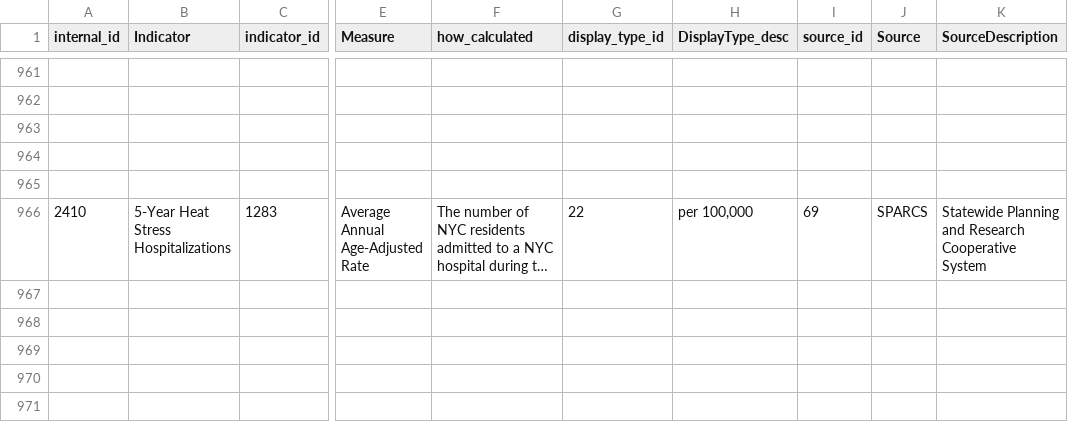
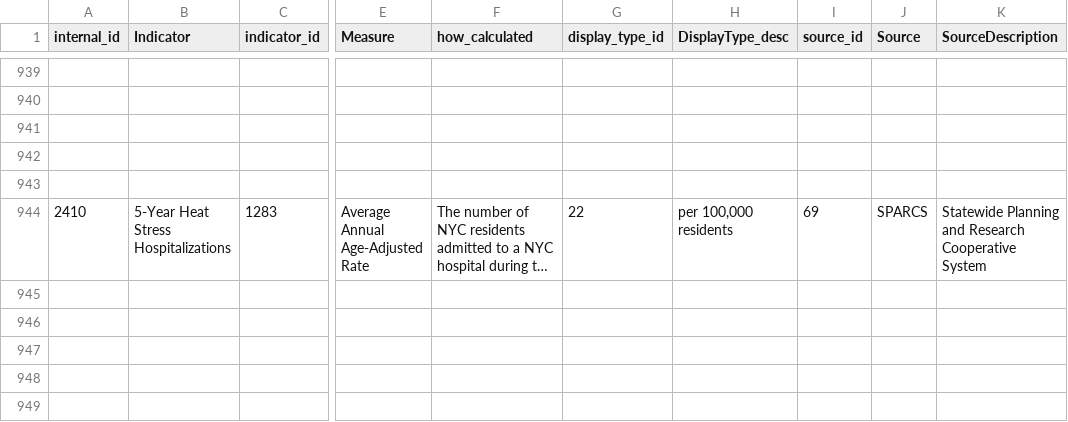
Before and after one commit to nycehs/Portal-Prototype-Working-Files, a CSV file: contentaudit/rev-measures.csv, drawn as a sheet; only a part is shown, gaps mark what is left out; long unchanged cells end in …; addresses are those after the commit; the diff covers the shown part only; the diff names each change by its address in the sheet, - before the commit and + after, or states it on an @@ line.

```diff
--- a/contentaudit/rev-measures.csv
+++ b/contentaudit/rev-measures.csv
-H944 (DisplayType_desc): per 100,000
+H944 (DisplayType_desc): per 100,000 residents
```
Also changed, not shown: 22 removed rows and 9 edited cells elsewhere in this file, contentaudit/rev-indicators.csv.
